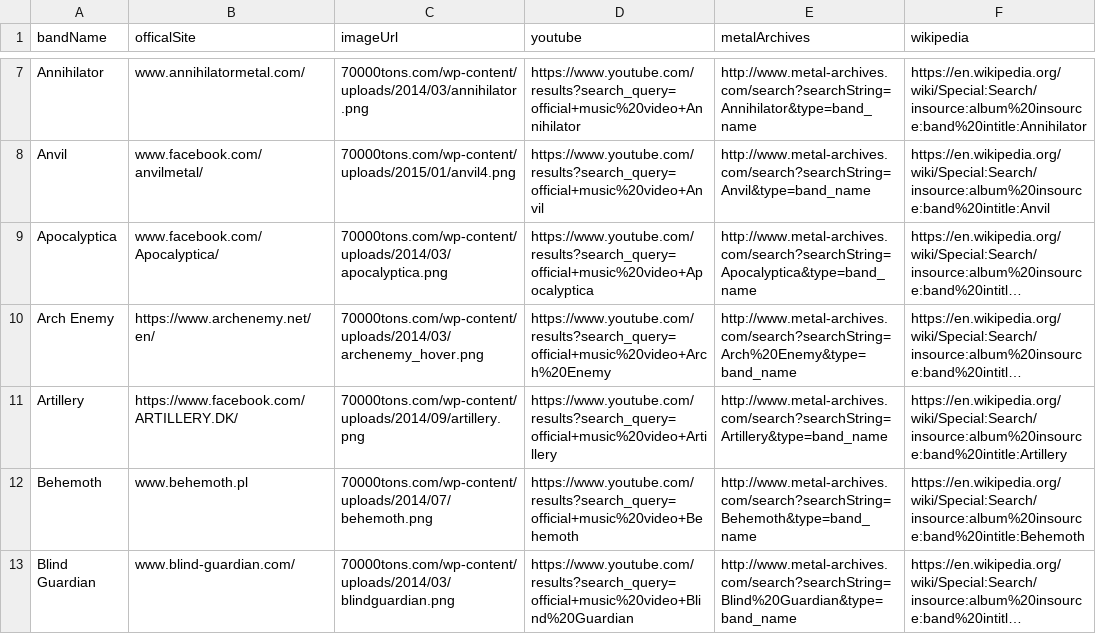
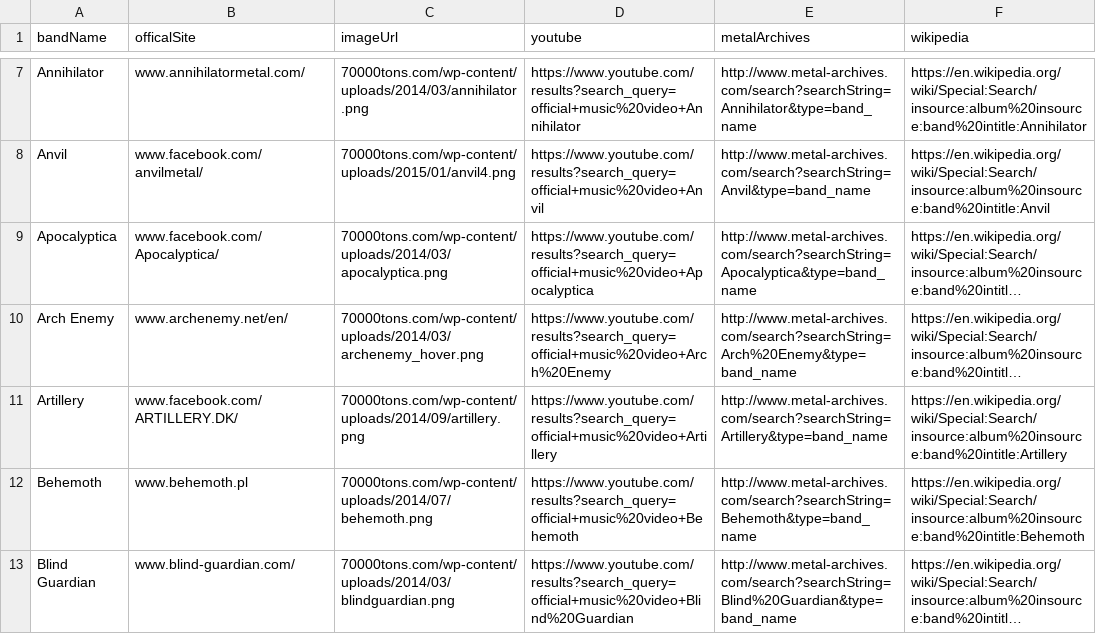
Before and after one commit to rondorn/70K-Bands, a CSV file: dataFiles/artistLineup_2015.csv, drawn as a sheet; only a part is shown, gaps mark what is left out; long unchanged cells end in …; the diff names each change by its address in the sheet, - before the commit and + after, or states it on an @@ line.

```diff
--- a/dataFiles/artistLineup_2015.csv
+++ b/dataFiles/artistLineup_2015.csv
-B10 (officalSite): https://www.archenemy.net/en/
+B10 (officalSite): www.archenemy.net/en/
-B11 (officalSite): https://www.facebook.com/ARTILLERY.DK/
+B11 (officalSite): www.facebook.com/ARTILLERY.DK/
```
Also changed, not shown: dataFiles/artistLineup2016.csv, dataFiles/artistLineup2019.csv, 4 other files.
